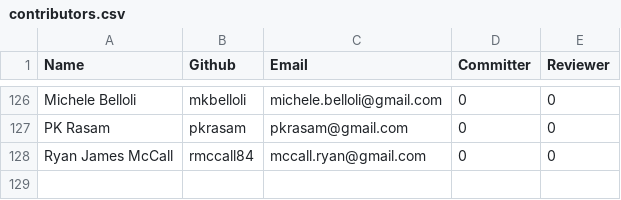
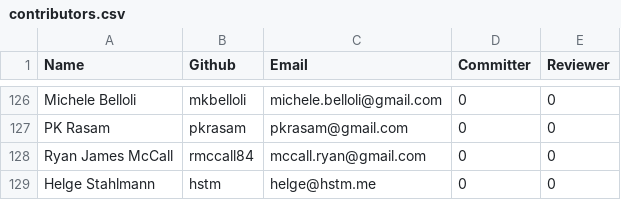
Before and after one commit to rhyolight/numenta.org, a CSV file: resources/contributors.csv, drawn as a sheet; only a part is shown, gaps mark what is left out; the diff names each change by its address in the sheet, - before the commit and + after, or states it on an @@ line.

Commit message:
Added contributor

```diff
--- a/resources/contributors.csv
+++ b/resources/contributors.csv
+row 129: Helge Stahlmann | hstm | helge@hstm.me | 0 | 0
```
